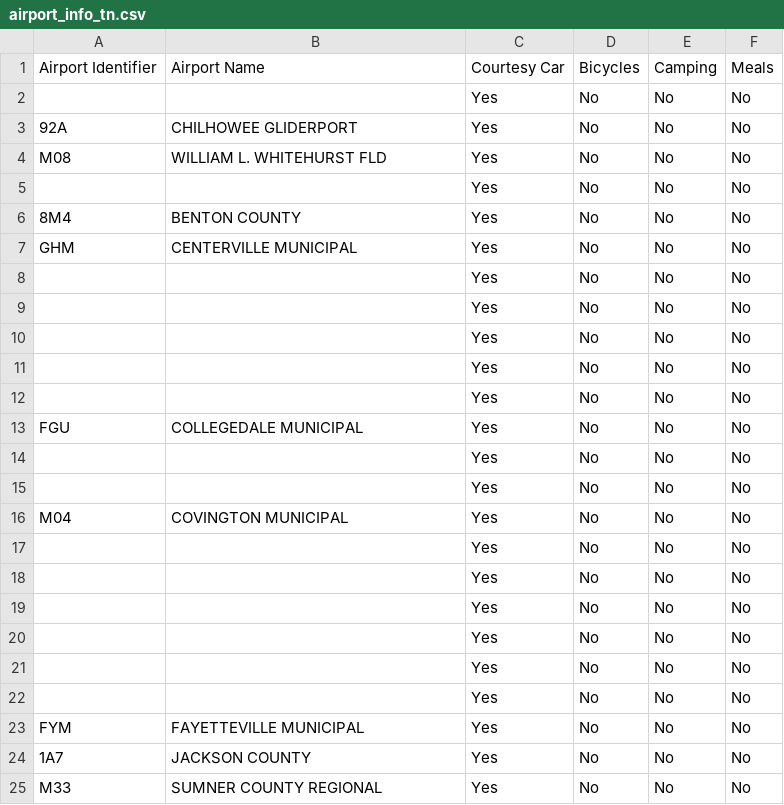
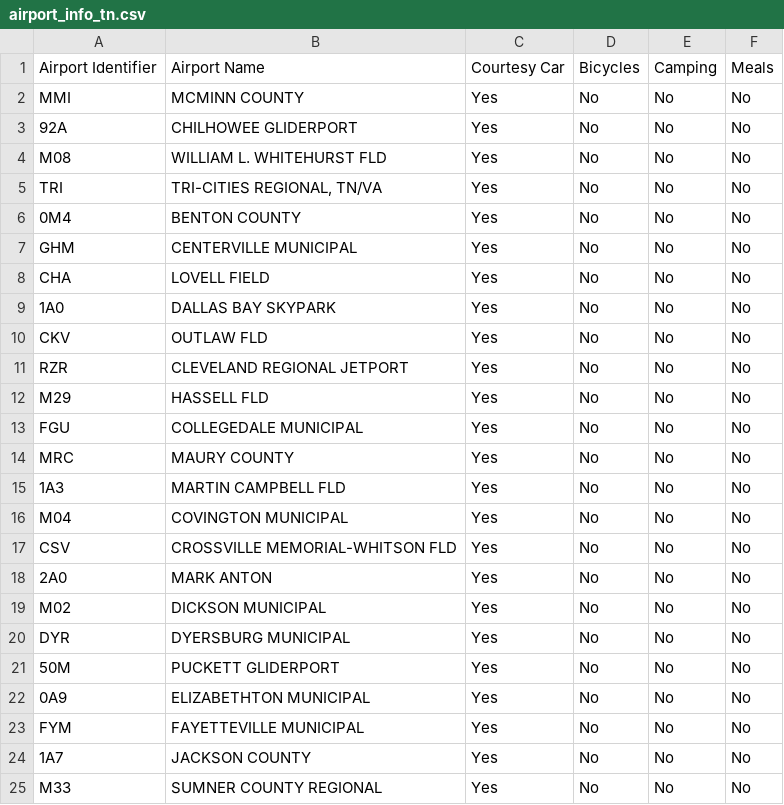
Before and after one commit to thesubtlety/state-airport-data, a CSV file: data/airport_info_tn.csv, drawn as a sheet; only a part is shown; the diff covers the shown part only.

```diff
--- a/data/airport_info_tn.csv
+++ b/data/airport_info_tn.csv
@@ -1,23 +1,23 @@
 Airport Identifier,Airport Name,Courtesy Car,Bicycles,Camping,Meals
-,,Yes,No,No,No
+MMI,MCMINN COUNTY,Yes,No,No,No
 92A,CHILHOWEE GLIDERPORT,Yes,No,No,No
 M08,WILLIAM L. WHITEHURST FLD,Yes,No,No,No
-,,Yes,No,No,No
-8M4,BENTON COUNTY,Yes,No,No,No
+TRI,"TRI-CITIES REGIONAL, TN/VA",Yes,No,No,No
+0M4,BENTON COUNTY,Yes,No,No,No
 GHM,CENTERVILLE MUNICIPAL,Yes,No,No,No
-,,Yes,No,No,No
-,,Yes,No,No,No
-,,Yes,No,No,No
-,,Yes,No,No,No
-,,Yes,No,No,No
+CHA,LOVELL FIELD,Yes,No,No,No
+1A0,DALLAS BAY SKYPARK,Yes,No,No,No
+CKV,OUTLAW FLD,Yes,No,No,No
+RZR,CLEVELAND REGIONAL JETPORT,Yes,No,No,No
+M29,HASSELL FLD,Yes,No,No,No
 FGU,COLLEGEDALE MUNICIPAL,Yes,No,No,No
-,,Yes,No,No,No
-,,Yes,No,No,No
+MRC,MAURY COUNTY,Yes,No,No,No
+1A3,MARTIN CAMPBELL FLD,Yes,No,No,No
 M04,COVINGTON MUNICIPAL,Yes,No,No,No
-,,Yes,No,No,No
-,,Yes,No,No,No
-,,Yes,No,No,No
-,,Yes,No,No,No
-,,Yes,No,No,No
-,,Yes,No,No,No
+CSV,CROSSVILLE MEMORIAL-WHITSON FLD,Yes,No,No,No
+2A0,MARK ANTON,Yes,No,No,No
+M02,DICKSON MUNICIPAL,Yes,No,No,No
+DYR,DYERSBURG MUNICIPAL,Yes,No,No,No
+50M,PUCKETT GLIDERPORT,Yes,No,No,No
+0A9,ELIZABETHTON MUNICIPAL,Yes,No,No,No
 FYM,FAYETTEVILLE MUNICIPAL,Yes,No,No,No
```
Also changed, not shown: 60 edited cells elsewhere in this file, 4 other files.
